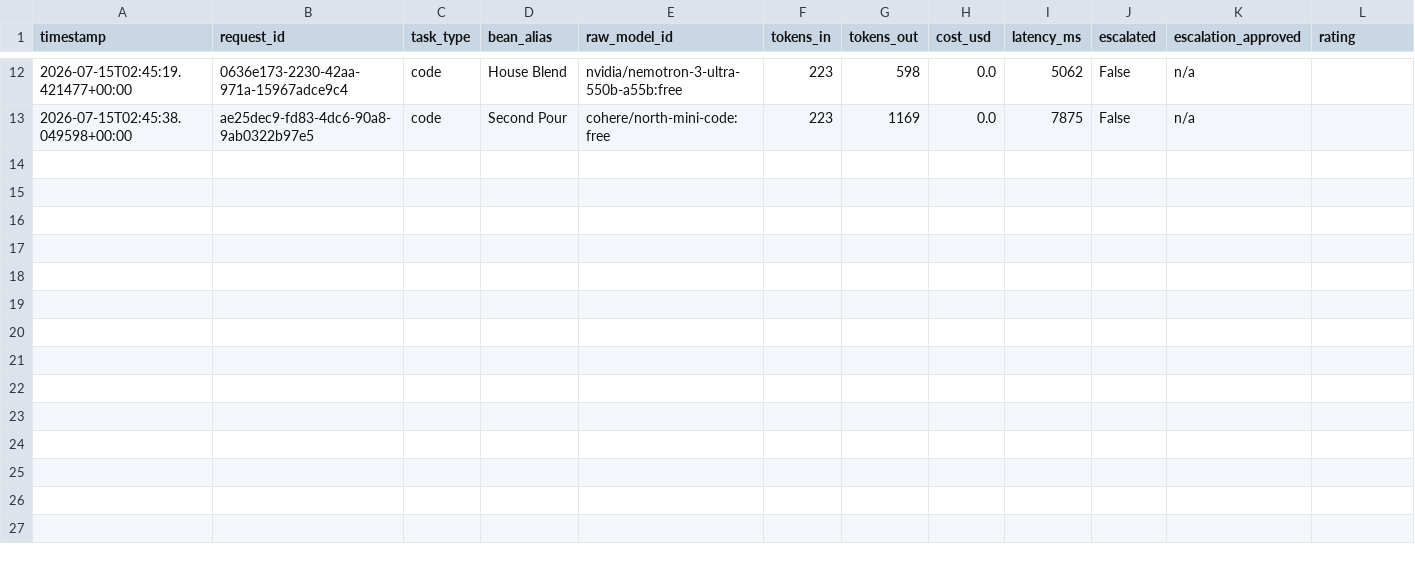
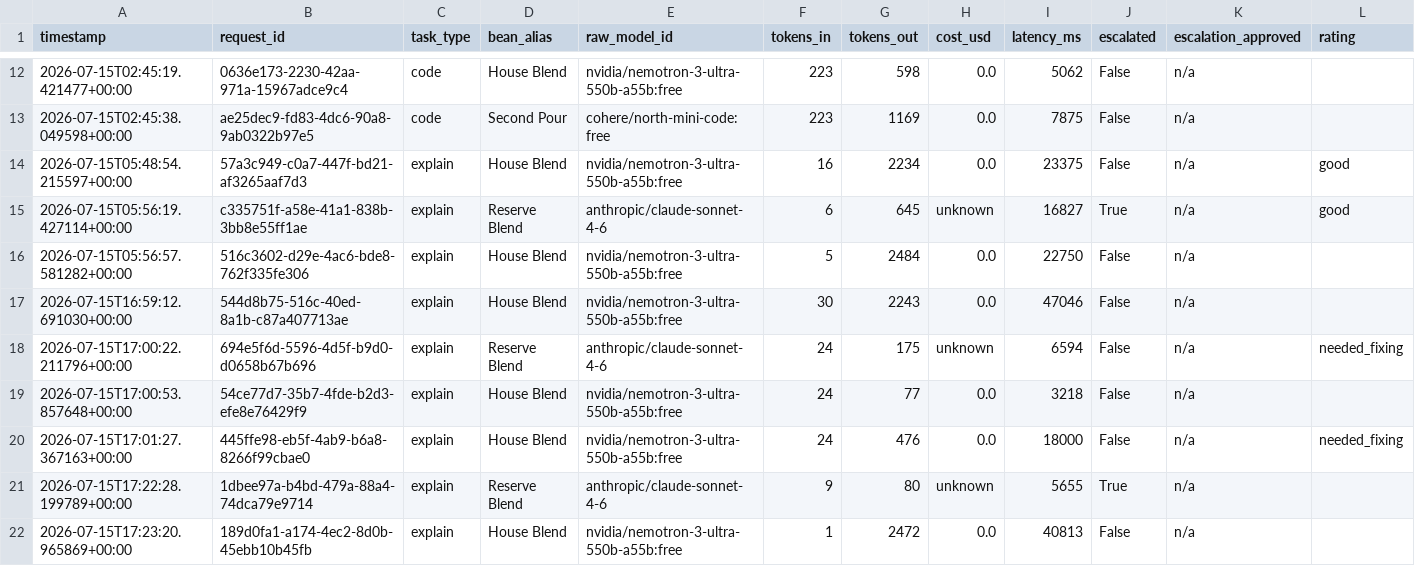
Before and after one commit to ishan-suthar/Project-Coffee, a CSV file: ledger/router_requests.csv, drawn as a sheet; only a part is shown, gaps mark what is left out; rows hold the shown columns only; the diff names each change by its address in the sheet, - before the commit and + after, or states it on an @@ line.

```diff
--- a/ledger/router_requests.csv
+++ b/ledger/router_requests.csv
+row 14: 2026-07-15T05:48:54.215597+00:00 | 57a3c949-c0a7-447f-bd21-af3265aaf7d3 | explain | House Blend | nvidia/nemotron-3-ultra-550b-a55b:free | 16 | 2234 | 0.0 | 23375 | False | n/a | good
+row 15: 2026-07-15T05:56:19.427114+00:00 | c335751f-a58e-41a1-838b-3bb8e55ff1ae | explain | Reserve Blend | anthropic/claude-sonnet-4-6 | 6 | 645 | unknown | 16827 | True | n/a | good
+row 16: 2026-07-15T05:56:57.581282+00:00 | 516c3602-d29e-4ac6-bde8-762f335fe306 | explain | House Blend | nvidia/nemotron-3-ultra-550b-a55b:free | 5 | 2484 | 0.0 | 22750 | False | n/a
+row 17: 2026-07-15T16:59:12.691030+00:00 | 544d8b75-516c-40ed-8a1b-c87a407713ae | explain | House Blend | nvidia/nemotron-3-ultra-550b-a55b:free | 30 | 2243 | 0.0 | 47046 | False | n/a
+row 18: 2026-07-15T17:00:22.211796+00:00 | 694e5f6d-5596-4d5f-b9d0-d0658b67b696 | explain | Reserve Blend | anthropic/claude-sonnet-4-6 | 24 | 175 | unknown | 6594 | False | n/a | needed_fixing
+row 19: 2026-07-15T17:00:53.857648+00:00 | 54ce77d7-35b7-4fde-b2d3-efe8e76429f9 | explain | House Blend | nvidia/nemotron-3-ultra-550b-a55b:free | 24 | 77 | 0.0 | 3218 | False | n/a
+row 20: 2026-07-15T17:01:27.367163+00:00 | 445ffe98-eb5f-4ab9-b6a8-8266f99cbae0 | explain | House Blend | nvidia/nemotron-3-ultra-550b-a55b:free | 24 | 476 | 0.0 | 18000 | False | n/a | needed_fixing
+row 21: 2026-07-15T17:22:28.199789+00:00 | 1dbee97a-b4bd-479a-88a4-74dca79e9714 | explain | Reserve Blend | anthropic/claude-sonnet-4-6 | 9 | 80 | unknown | 5655 | True | n/a
+row 22: 2026-07-15T17:23:20.965869+00:00 | 189d0fa1-a174-4ec2-8d0b-45ebb10b45fb | explain | House Blend | nvidia/nemotron-3-ultra-550b-a55b:free | 1 | 2472 | 0.0 | 40813 | False | n/a
```
Also changed, not shown: 30 other files.
